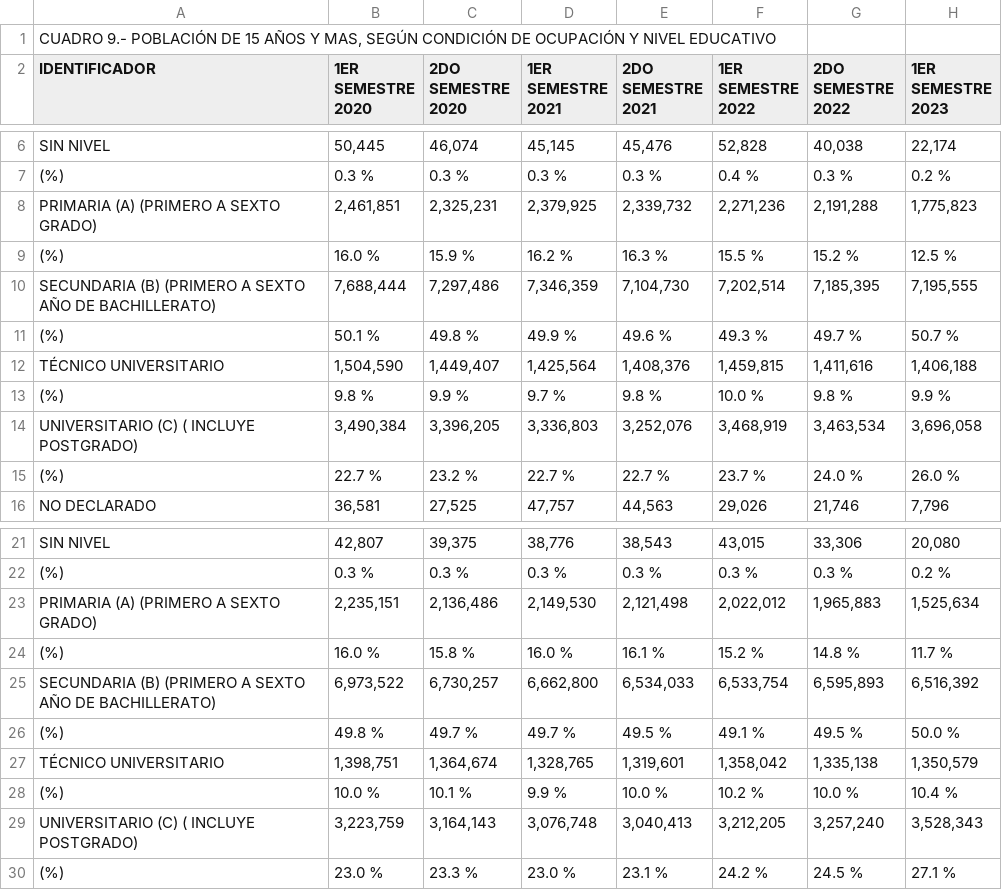
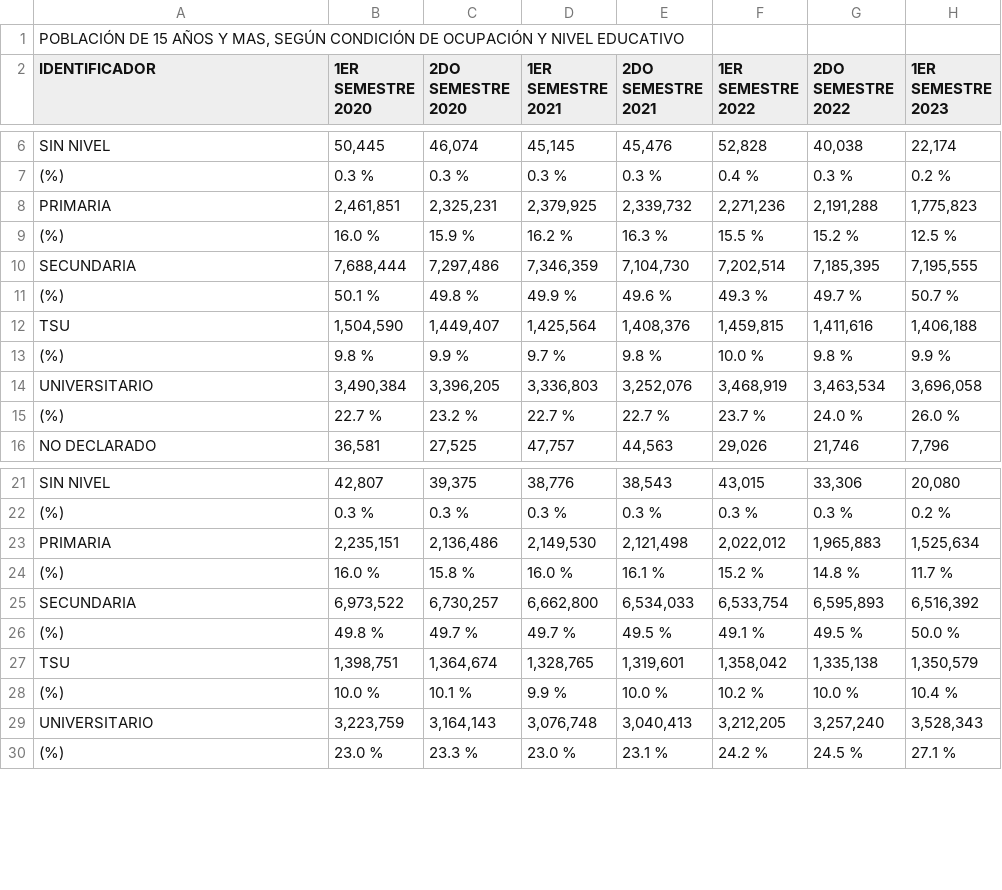
Before and after one commit to d4na3l/empleabilidad-jovenes-VE, a CSV file: data/data_WF/Tabulados_Fza_Trabajo - Table 12.csv, drawn as a sheet; only a part is shown, gaps mark what is left out; the diff covers the shown part only.

```diff
--- a/data/data_WF/Tabulados_Fza_Trabajo - Table 12.csv
+++ b/data/data_WF/Tabulados_Fza_Trabajo - Table 12.csv
@@ -1,2 +1,2 @@
-"CUADRO 9.- POBLACIÓN DE 15 AÑOS Y MAS, SEGÚN CONDICIÓN DE OCUPACIÓN Y NIVEL EDUCATIVO",,
+"POBLACIÓN DE 15 AÑOS Y MAS, SEGÚN CONDICIÓN DE OCUPACIÓN Y NIVEL EDUCATIVO",,
 IDENTIFICADOR,1ER SEMESTRE 2020,2DO SEMESTRE 2020,1ER SEMESTRE 2021,2DO SEMESTRE 2021,1ER SEMESTRE 2022,2DO SEMESTRE 2022,1ER SEMESTRE 2023
@@ -7,9 +7,9 @@ SIN NIVEL,"50,445","46,074","45,145","45,476","52,828","40,038","22,174"
 (%),0.3 %,0.3 %,0.3 %,0.3 %,0.4 %,0.3 %,0.2 %
-PRIMARIA (A)  (PRIMERO A SEXTO GRADO),"2,461,851","2,325,231","2,379,925","2,339,732","2,271,236","2,191,288","1,775,823"
+PRIMARIA,"2,461,851","2,325,231","2,379,925","2,339,732","2,271,236","2,191,288","1,775,823"
 (%),16.0 %,15.9 %,16.2 %,16.3 %,15.5 %,15.2 %,12.5 %
-SECUNDARIA (B) (PRIMERO A SEXTO AÑO DE BACHILLERATO),"7,688,444","7,297,486","7,346,359","7,104,730","7,202,514","7,185,395","7,195,555"
+SECUNDARIA,"7,688,444","7,297,486","7,346,359","7,104,730","7,202,514","7,185,395","7,195,555"
 (%),50.1 %,49.8 %,49.9 %,49.6 %,49.3 %,49.7 %,50.7 %
-TÉCNICO UNIVERSITARIO,"1,504,590","1,449,407","1,425,564","1,408,376","1,459,815","1,411,616","1,406,188"
+TSU,"1,504,590","1,449,407","1,425,564","1,408,376","1,459,815","1,411,616","1,406,188"
 (%),9.8 %,9.9 %,9.7 %,9.8 %,10.0 %,9.8 %,9.9 %
-UNIVERSITARIO (C) ( INCLUYE POSTGRADO),"3,490,384","3,396,205","3,336,803","3,252,076","3,468,919","3,463,534","3,696,058"
+UNIVERSITARIO,"3,490,384","3,396,205","3,336,803","3,252,076","3,468,919","3,463,534","3,696,058"
 (%),22.7 %,23.2 %,22.7 %,22.7 %,23.7 %,24.0 %,26.0 %
@@ -22,9 +22,9 @@ SIN NIVEL,"42,807","39,375","38,776","38,543","43,015","33,306","20,080"
 (%),0.3 %,0.3 %,0.3 %,0.3 %,0.3 %,0.3 %,0.2 %
-PRIMARIA (A)  (PRIMERO A SEXTO GRADO),"2,235,151","2,136,486","2,149,530","2,121,498","2,022,012","1,965,883","1,525,634"
+PRIMARIA,"2,235,151","2,136,486","2,149,530","2,121,498","2,022,012","1,965,883","1,525,634"
 (%),16.0 %,15.8 %,16.0 %,16.1 %,15.2 %,14.8 %,11.7 %
-SECUNDARIA (B) (PRIMERO A SEXTO AÑO DE BACHILLERATO),"6,973,522","6,730,257","6,662,800","6,534,033","6,533,754","6,595,893","6,516,392"
+SECUNDARIA,"6,973,522","6,730,257","6,662,800","6,534,033","6,533,754","6,595,893","6,516,392"
 (%),49.8 %,49.7 %,49.7 %,49.5 %,49.1 %,49.5 %,50.0 %
-TÉCNICO UNIVERSITARIO,"1,398,751","1,364,674","1,328,765","1,319,601","1,358,042","1,335,138","1,350,579"
+TSU,"1,398,751","1,364,674","1,328,765","1,319,601","1,358,042","1,335,138","1,350,579"
 (%),10.0 %,10.1 %,9.9 %,10.0 %,10.2 %,10.0 %,10.4 %
-UNIVERSITARIO (C) ( INCLUYE POSTGRADO),"3,223,759","3,164,143","3,076,748","3,040,413","3,212,205","3,257,240","3,528,343"
+UNIVERSITARIO,"3,223,759","3,164,143","3,076,748","3,040,413","3,212,205","3,257,240","3,528,343"
 (%),23.0 %,23.3 %,23.0 %,23.1 %,24.2 %,24.5 %,27.1 %
```
Also changed, not shown: 4 edited cells elsewhere in this file, data/processed_wf/Tabulados_Fza_Trabajo - Table 10_filtrado.csv, data/processed_wf/Tabulados_Fza_Trabajo - Table 12_filtrado.csv, 25 other files.
